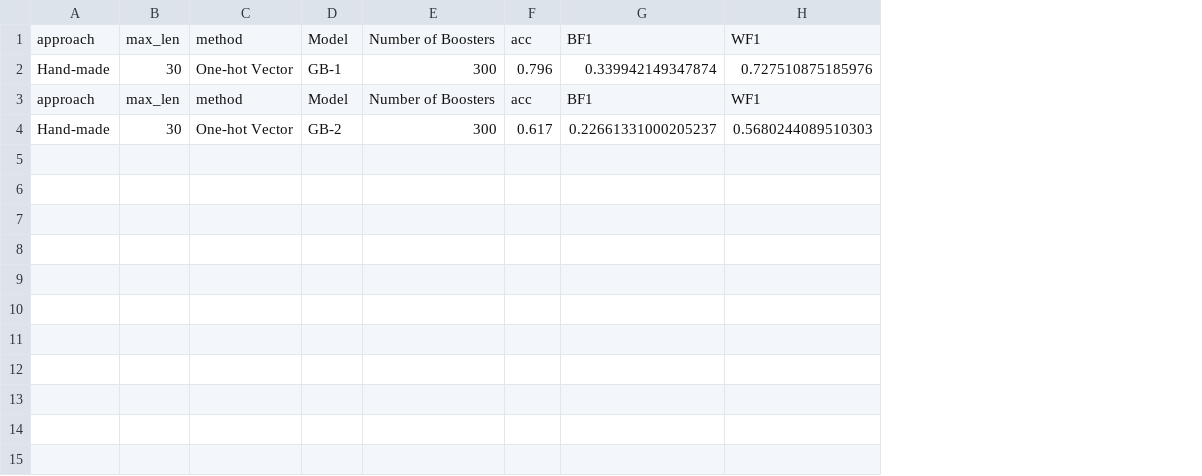
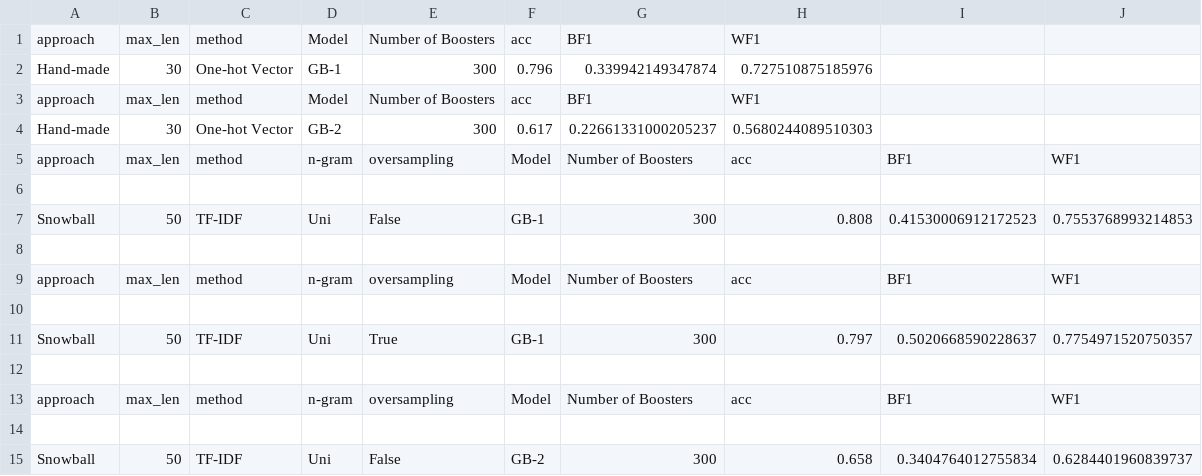
Before and after one commit to EssamWisam/Sentiment-Classification-Arabic-COVID-Tweets, a CSV file: 3-Models/GradientBoost/runs.csv, drawn as a sheet; the diff names each change by its address in the sheet, - before the commit and + after, or states it on an @@ line.

```diff
--- a/3-Models/GradientBoost/runs.csv
+++ b/3-Models/GradientBoost/runs.csv
+column I, empty
+column J, empty
+row 5: approach | max_len | method | n-gram | oversampling | Model | Number of Boosters | acc | BF1 | WF1
+row 6: (empty)
+row 7: Snowball | 50 | TF-IDF | Uni | False | GB-1 | 300 | 0.808 | 0.41530006912172523 | 0.7553768993214853
+row 8: (empty)
+row 9: approach | max_len | method | n-gram | oversampling | Model | Number of Boosters | acc | BF1 | WF1
+row 10: (empty)
+row 11: Snowball | 50 | TF-IDF | Uni | True | GB-1 | 300 | 0.797 | 0.5020668590228637 | 0.7754971520750357
+row 12: (empty)
+row 13: approach | max_len | method | n-gram | oversampling | Model | Number of Boosters | acc | BF1 | WF1
+row 14: (empty)
+row 15: Snowball | 50 | TF-IDF | Uni | False | GB-2 | 300 | 0.658 | 0.3404764012755834 | 0.6284401960839737
```
Also changed, not shown: 3-Models/SVM/runs.csv, 11 other files.
